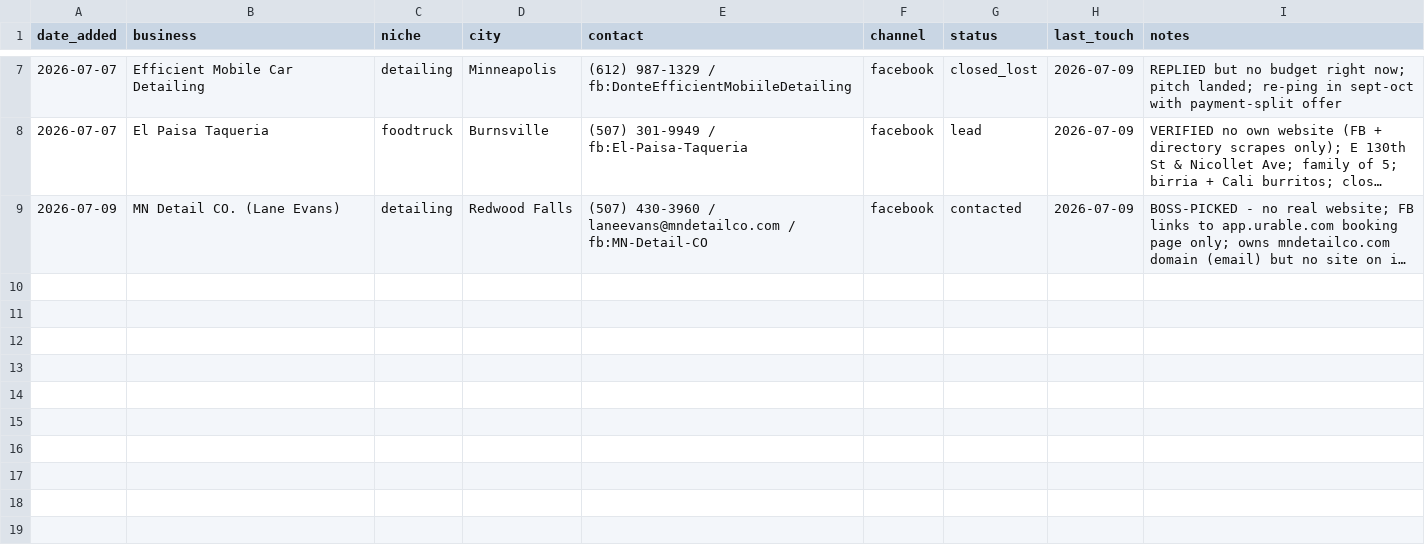
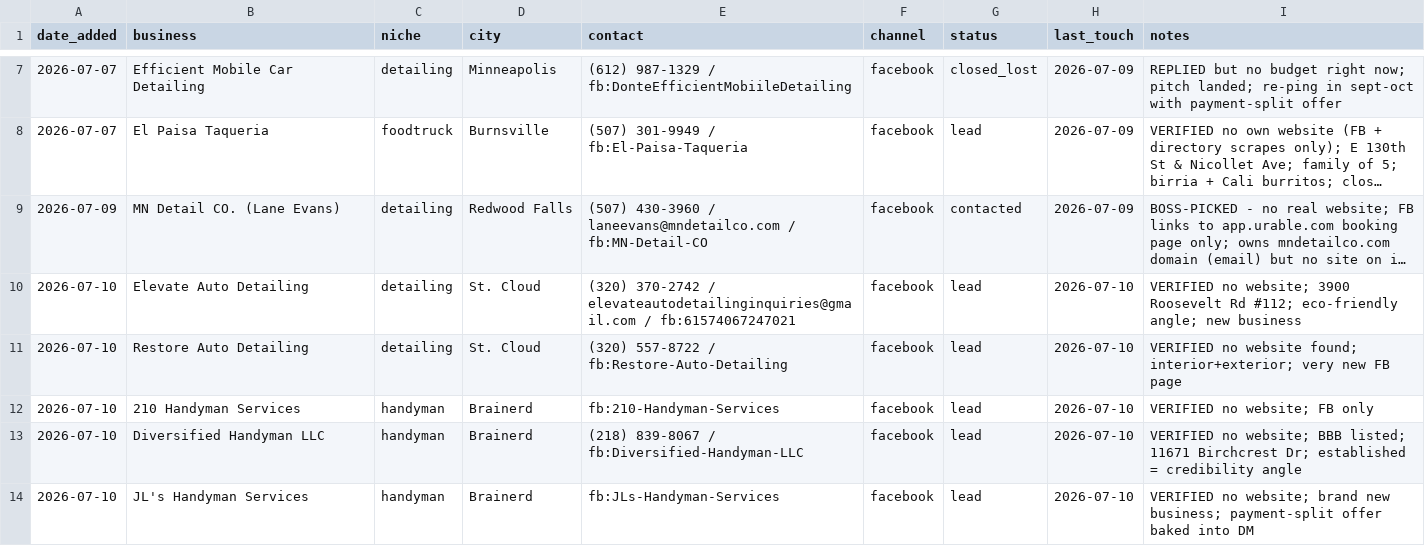
Before and after one commit to vaughnpetersen1/proj-1, a CSV file: service/outreach/leads.csv, drawn as a sheet; only a part is shown, gaps mark what is left out; long unchanged cells end in …; the diff names each change by its address in the sheet, - before the commit and + after, or states it on an @@ line.

```diff
--- a/service/outreach/leads.csv
+++ b/service/outreach/leads.csv
+row 10: 2026-07-10 | Elevate Auto Detailing | detailing | St. Cloud | (320) 370-2742 / elevateautodetailinginquiries@gmail.com / fb:61574067247021 | facebook | lead | 2026-07-10 | VERIFIED no website; 3900 Roosevelt Rd #112; eco-friendly angle; new business
+row 11: 2026-07-10 | Restore Auto Detailing | detailing | St. Cloud | (320) 557-8722 / fb:Restore-Auto-Detailing | facebook | lead | 2026-07-10 | VERIFIED no website found; interior+exterior; very new FB page
+row 12: 2026-07-10 | 210 Handyman Services | handyman | Brainerd | fb:210-Handyman-Services | facebook | lead | 2026-07-10 | VERIFIED no website; FB only
+row 13: 2026-07-10 | Diversified Handyman LLC | handyman | Brainerd | (218) 839-8067 / fb:Diversified-Handyman-LLC | facebook | lead | 2026-07-10 | VERIFIED no website; BBB listed; 11671 Birchcrest Dr; established = credibility angle
+row 14: 2026-07-10 | JL's Handyman Services | handyman | Brainerd | fb:JLs-Handyman-Services | facebook | lead | 2026-07-10 | VERIFIED no website; brand new business; payment-split offer baked into DM
```
Also changed, not shown: 3 other files.
